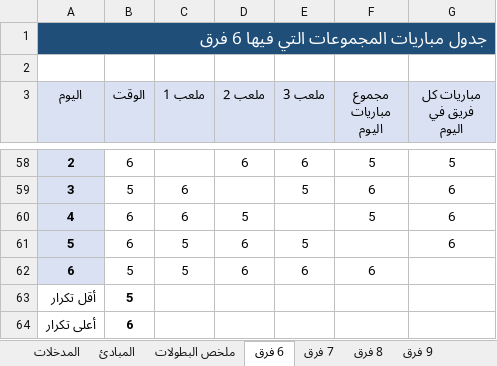
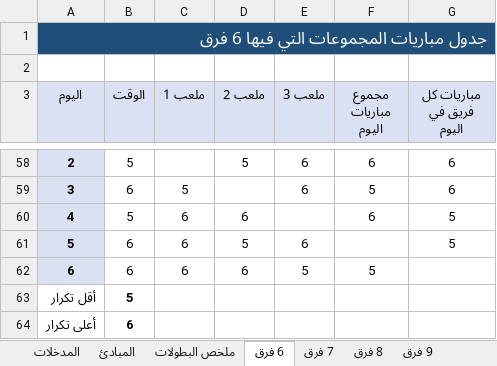
Before and after one commit to saff2026/clusters, an Excel workbook: cluster_analysis/schedules_u5.xlsx, sheet 6 فرق, drawn as a sheet; only a part is shown, gaps mark what is left out; values as stored, in another font and other column widths than the file's, no borders; the diff covers the shown part only; the diff names each change by its address in the sheet, - before the commit and + after, or states it on an @@ line.

```diff
--- a/cluster_analysis/schedules_u5.xlsx (sheet 6 فرق)
+++ b/cluster_analysis/schedules_u5.xlsx (sheet 6 فرق)
-B58 (الوقت): 6
+B58 (الوقت): 5
-D58 (ملعب 2): 6
+D58 (ملعب 2): 5
-F58 (مجموع مباريات اليوم): 5
+F58 (مجموع مباريات اليوم): 6
-G58 (مباريات كل فريق في اليوم): 5
+G58 (مباريات كل فريق في اليوم): 6
-B59 (الوقت): 5
+B59 (الوقت): 6
-C59 (ملعب 1): 6
+C59 (ملعب 1): 5
-E59 (ملعب 3): 5
+E59 (ملعب 3): 6
-F59 (مجموع مباريات اليوم): 6
+F59 (مجموع مباريات اليوم): 5
-B60 (الوقت): 6
+B60 (الوقت): 5
-D60 (ملعب 2): 5
+D60 (ملعب 2): 6
-F60 (مجموع مباريات اليوم): 5
+F60 (مجموع مباريات اليوم): 6
-G60:G61 (مباريات كل فريق في اليوم): 6
+G60:G61 (مباريات كل فريق في اليوم): 5
-C61:C62 (ملعب 1): 5
+C61:C62 (ملعب 1): 6
-D61 (ملعب 2): 6
+D61 (ملعب 2): 5
-E61 (ملعب 3): 5
+E61 (ملعب 3): 6
-B62 (الوقت): 5
+B62 (الوقت): 6
-E62 (ملعب 3): 6
+E62 (ملعب 3): 5
-F62 (مجموع مباريات اليوم): 6
+F62 (مجموع مباريات اليوم): 5
```
Also changed, not shown: 13 added rows, 13 removed rows, 11 moved rows, 31 edited cells, cell formats and merged cells elsewhere in this sheet, sheet 30 فريقًا, sheet 22 فريقًا, sheet 17 فريقًا, sheet 19 فريقًا, sheet 13 فريقًا, sheet 18 فريقًا, 6 more sheets, other sheet tabs, formulas that keep their value, 6 other files.
